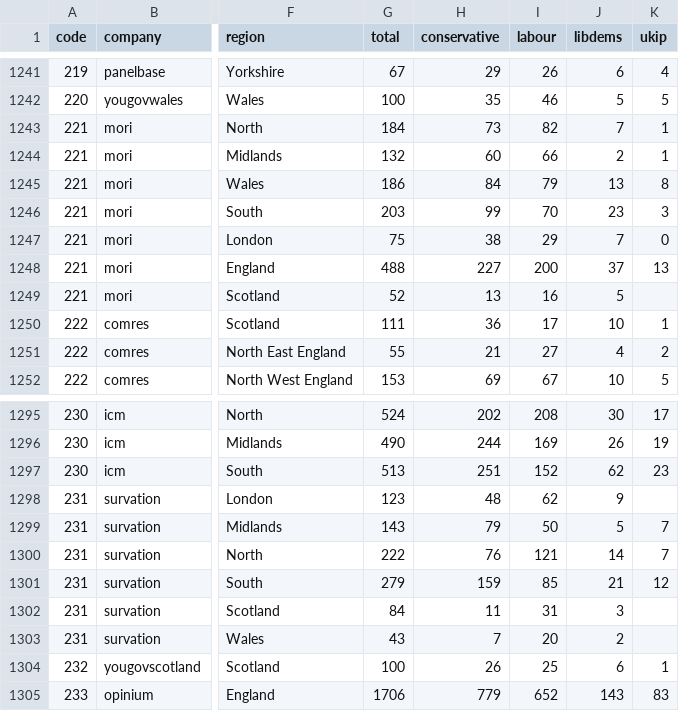
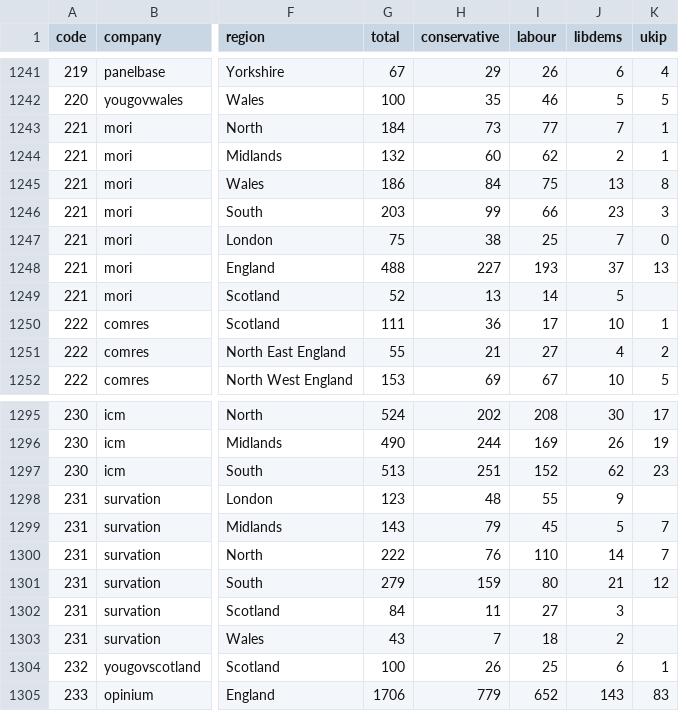
Before and after one commit to principalfish/principalfish.github.io, a CSV file: electionmaps/houseofcommons/predictionModel/polls.csv, drawn as a sheet; only a part is shown, gaps mark what is left out; the diff names each change by its address in the sheet, - before the commit and + after, or states it on an @@ line.

Commit message:
poll #s

```diff
--- a/electionmaps/houseofcommons/predictionModel/polls.csv
+++ b/electionmaps/houseofcommons/predictionModel/polls.csv
-I1243 (labour): 82
+I1243 (labour): 77
-I1244 (labour): 66
+I1244 (labour): 62
-I1245 (labour): 79
+I1245 (labour): 75
-I1246 (labour): 70
+I1246 (labour): 66
-I1247 (labour): 29
+I1247 (labour): 25
-I1248 (labour): 200
+I1248 (labour): 193
-I1249 (labour): 16
+I1249 (labour): 14
-I1298 (labour): 62
+I1298 (labour): 55
-I1299 (labour): 50
+I1299 (labour): 45
-I1300 (labour): 121
+I1300 (labour): 110
-I1301 (labour): 85
+I1301 (labour): 80
-I1302 (labour): 31
+I1302 (labour): 27
-I1303 (labour): 20
+I1303 (labour): 18
```
Also changed, not shown: 4 other files.
